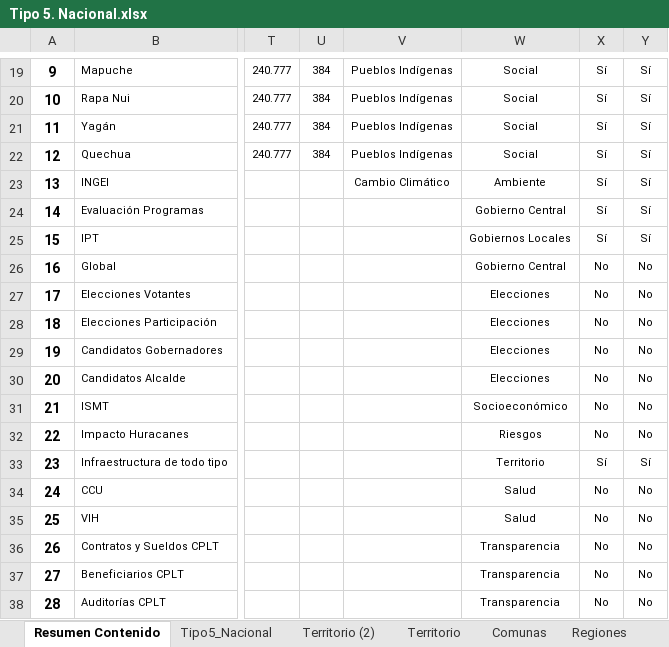
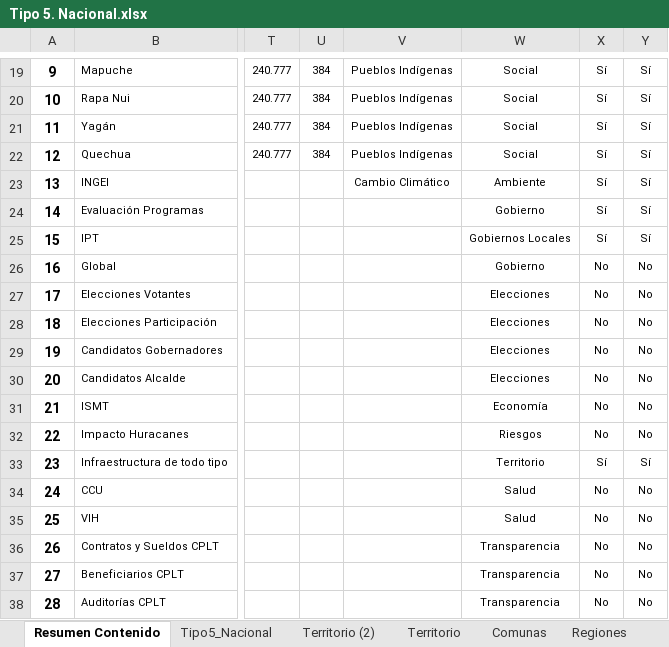
Before and after one commit to Sud-Austral/MONITOREO-DI, an Excel workbook: 000 BASE GENERAL 2022/Tipo 5. Nacional.xlsx, sheet Resumen Contenido, drawn as a sheet; only a part is shown, gaps mark what is left out; values as stored, in another font and other column widths than the file's, no borders; charts and pictures and conditional formats and table styles not drawn; the diff covers the shown part only; the diff names each change by its address in the sheet, - before the commit and + after, or states it on an @@ line.

```diff
--- a/000 BASE GENERAL 2022/Tipo 5. Nacional.xlsx (sheet Resumen Contenido)
+++ b/000 BASE GENERAL 2022/Tipo 5. Nacional.xlsx (sheet Resumen Contenido)
-W24: Gobierno Central
+W24: Gobierno
-W26: Gobierno Central
+W26: Gobierno
-W31: Socioeconómico
+W31: Economía
```
Also changed, not shown: 25 added rows elsewhere in this sheet, sheet Tipo5_Nacional, charts or pictures, 5 other files.
